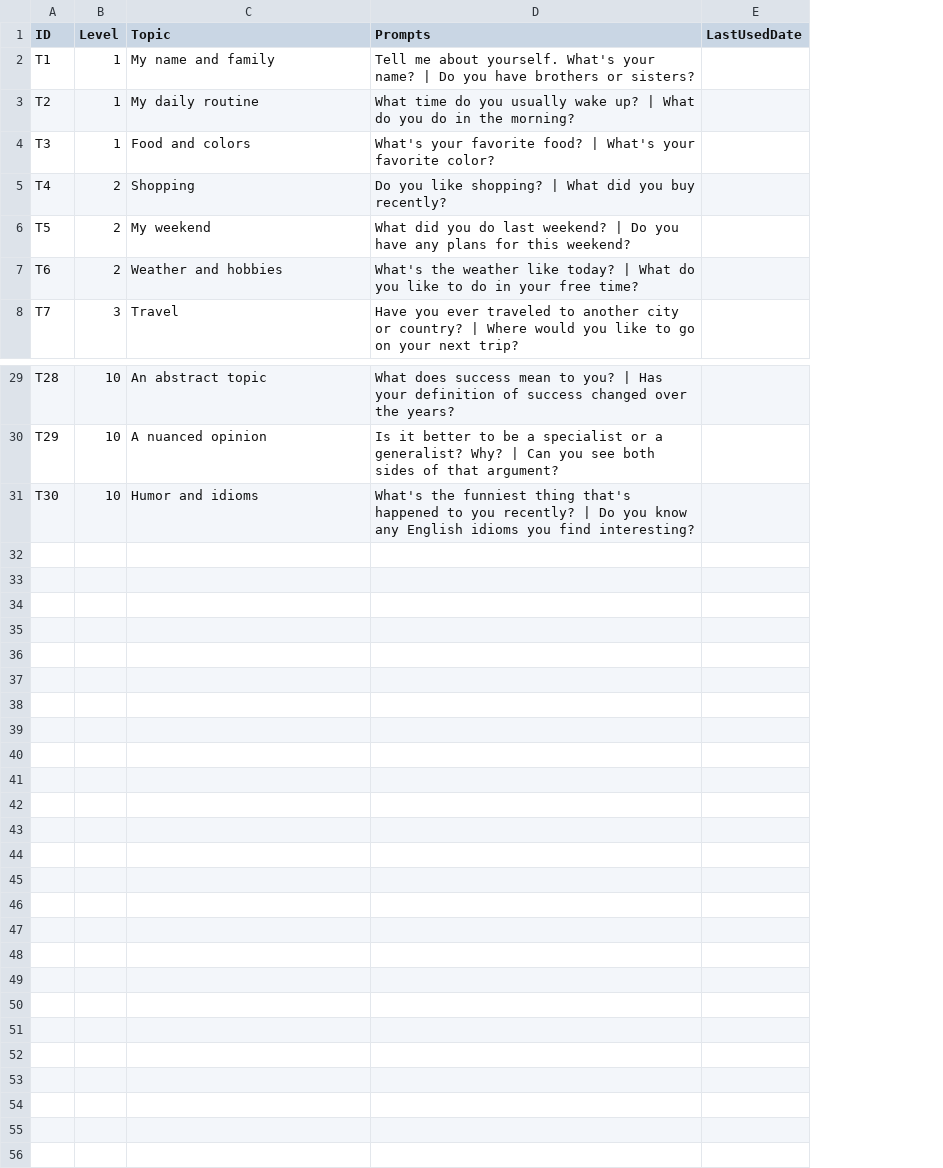
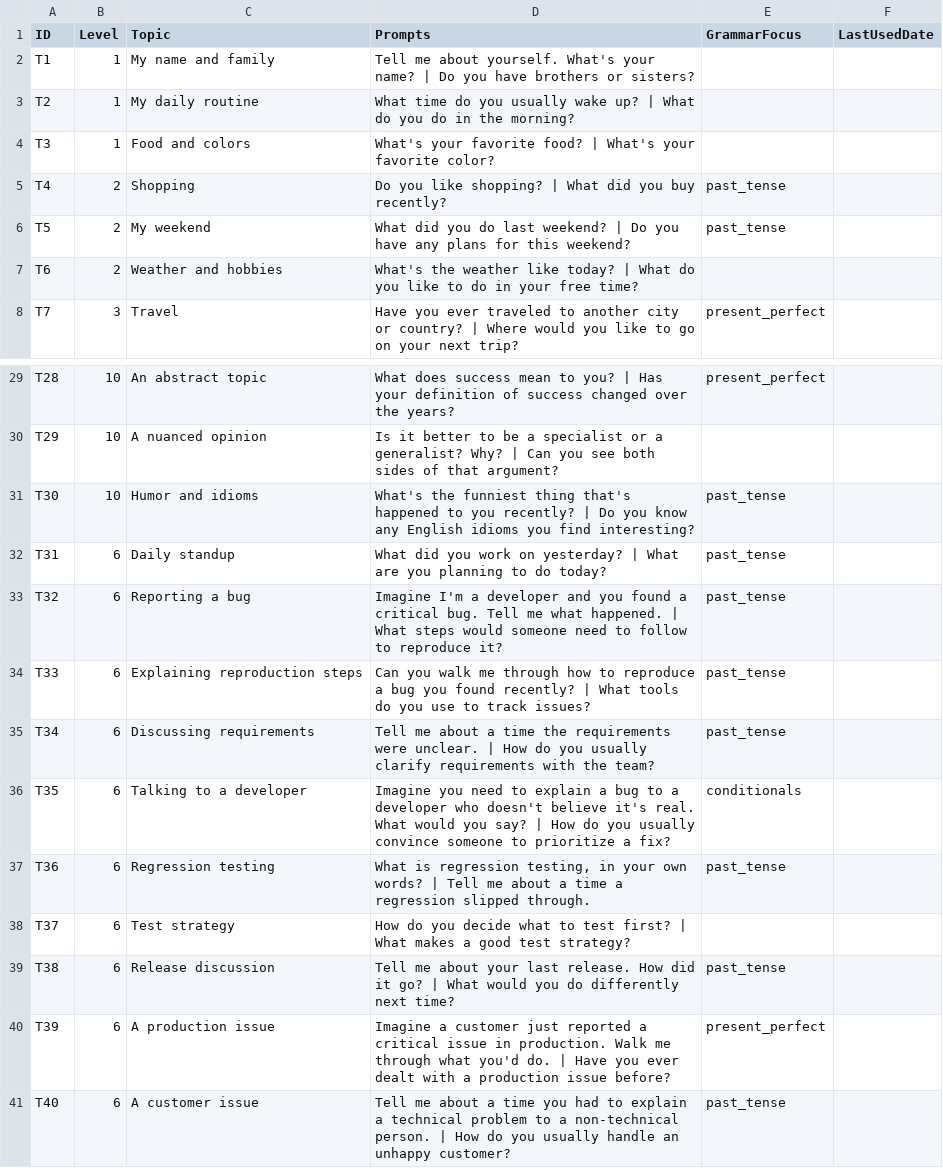
Before and after one commit to ntbichthuy07/esp32s3-vocat-emote, a CSV file: main/tools/english_tutor/topics_seed.csv, drawn as a sheet; only a part is shown, gaps mark what is left out; the diff names each change by its address in the sheet, - before the commit and + after, or states it on an @@ line.

```diff
--- a/main/tools/english_tutor/topics_seed.csv
+++ b/main/tools/english_tutor/topics_seed.csv
+column E (GrammarFocus), rows 5-8: past_tense | past_tense |  | present_perfect; rows 29-31: present_perfect |  | past_tense
+row 32: T31 | 6 | Daily standup | What did you work on yesterday? | What are you planning to do today? | past_tense
+row 33: T32 | 6 | Reporting a bug | Imagine I'm a developer and you found a critical bug. Tell me what happened. | What steps would someone need to follow to reproduce it? | past_tense
+row 34: T33 | 6 | Explaining reproduction steps | Can you walk me through how to reproduce a bug you found recently? | What tools do you use to track issues? | past_tense
+row 35: T34 | 6 | Discussing requirements | Tell me about a time the requirements were unclear. | How do you usually clarify requirements with the team? | past_tense
+row 36: T35 | 6 | Talking to a developer | Imagine you need to explain a bug to a developer who doesn't believe it's real. What would you say? | How do you usually convince someone to prioritize a fix? | conditionals
+row 37: T36 | 6 | Regression testing | What is regression testing, in your own words? | Tell me about a time a regression slipped through. | past_tense
+row 38: T37 | 6 | Test strategy | How do you decide what to test first? | What makes a good test strategy?
+row 39: T38 | 6 | Release discussion | Tell me about your last release. How did it go? | What would you do differently next time? | past_tense
+row 40: T39 | 6 | A production issue | Imagine a customer just reported a critical issue in production. Walk me through what you'd do. | Have you ever dealt with a production issue before? | present_perfect
+row 41: T40 | 6 | A customer issue | Tell me about a time you had to explain a technical problem to a non-technical person. | How do you usually handle an unhappy customer? | past_tense
```
Also changed, not shown: 6 other files.
